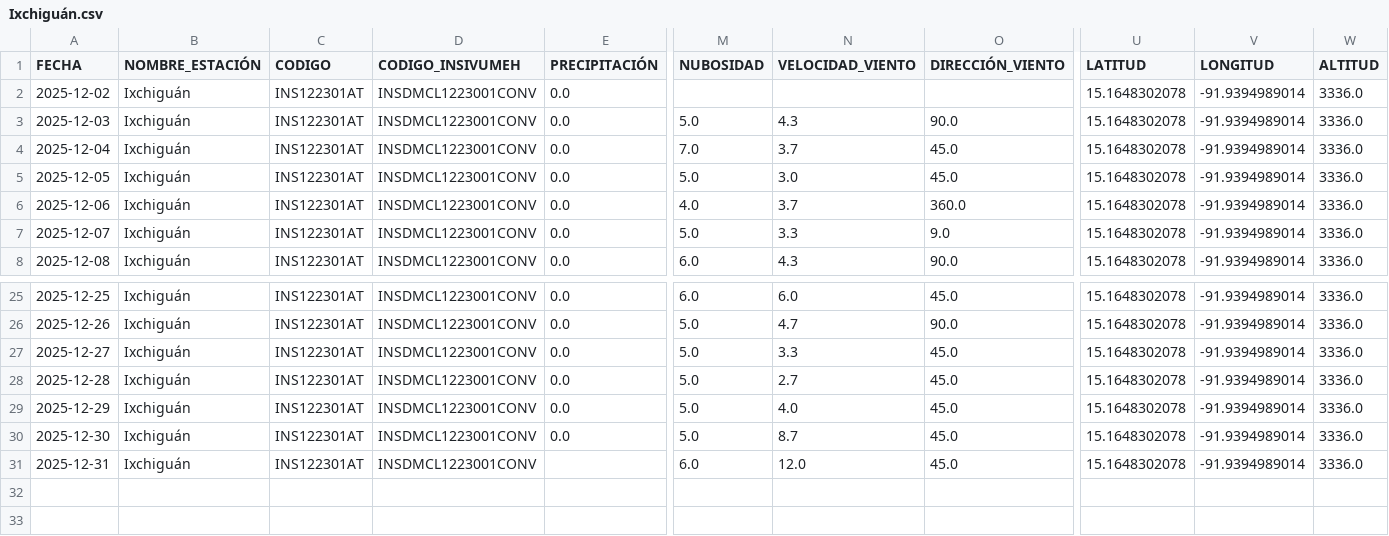
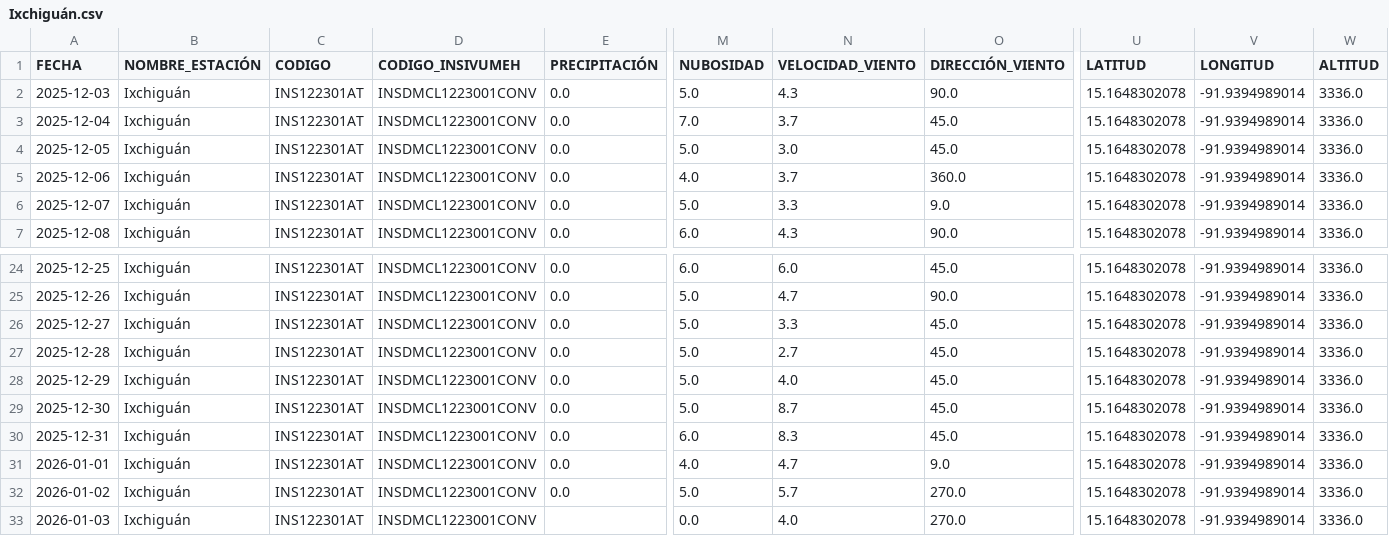
Before and after one commit to Ciencia-de-Datos-Meteorologia/mapa_estaciones_convencionales, a CSV file: output_para_joel/Ixchiguán.csv, drawn as a sheet; only a part is shown, gaps mark what is left out; removed rows and columns are numbered as before the commit, all else as after; rows hold the shown columns only; the diff names each change by its address in the sheet, - before the commit and + after, or states it on an @@ line.

```diff
--- a/output_para_joel/Ixchiguán.csv
+++ b/output_para_joel/Ixchiguán.csv
-row 2: 2025-12-02 | Ixchiguán | INS122301AT | INSDMCL1223001CONV | 0.0 |  |  |  | 15.1648302078 | -91.9394989014 | 3336.0
-E30 (PRECIPITACIÓN): (empty)
+E30 (PRECIPITACIÓN): 0.0
-N30 (VELOCIDAD_VIENTO): 12.0
+N30 (VELOCIDAD_VIENTO): 8.3
+row 31: 2026-01-01 | Ixchiguán | INS122301AT | INSDMCL1223001CONV | 0.0 | 4.0 | 4.7 | 9.0 | 15.1648302078 | -91.9394989014 | 3336.0
+row 32: 2026-01-02 | Ixchiguán | INS122301AT | INSDMCL1223001CONV | 0.0 | 5.0 | 5.7 | 270.0 | 15.1648302078 | -91.9394989014 | 3336.0
+row 33: 2026-01-03 | Ixchiguán | INS122301AT | INSDMCL1223001CONV |  | 0.0 | 4.0 | 270.0 | 15.1648302078 | -91.9394989014 | 3336.0
```
Also changed, not shown: output_para_joel/Cubulco.csv, output_para_joel/El Tablón.csv, 54 other files.
